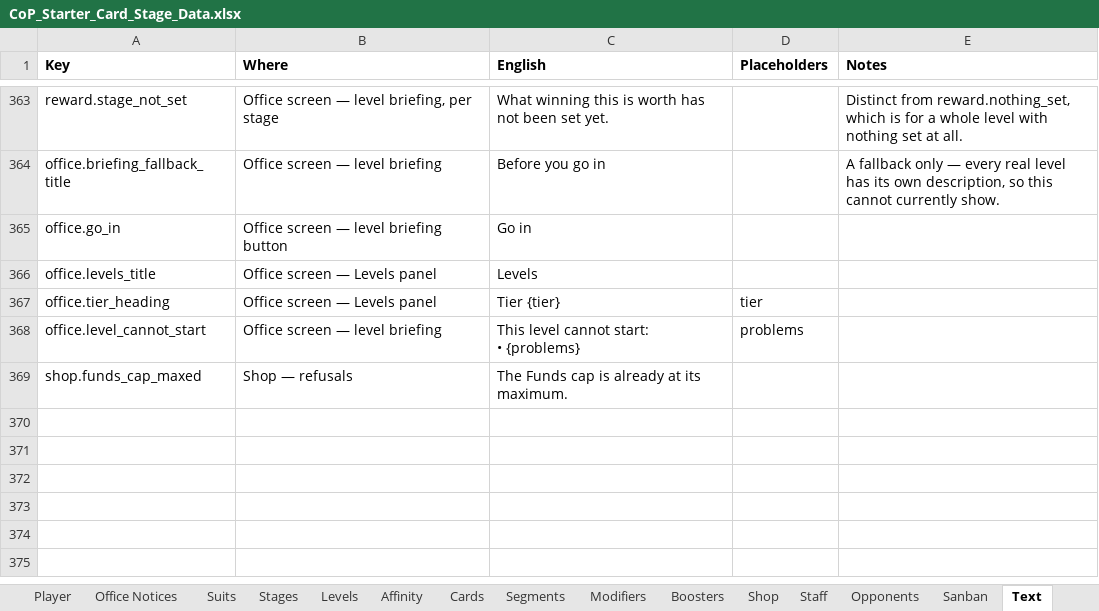
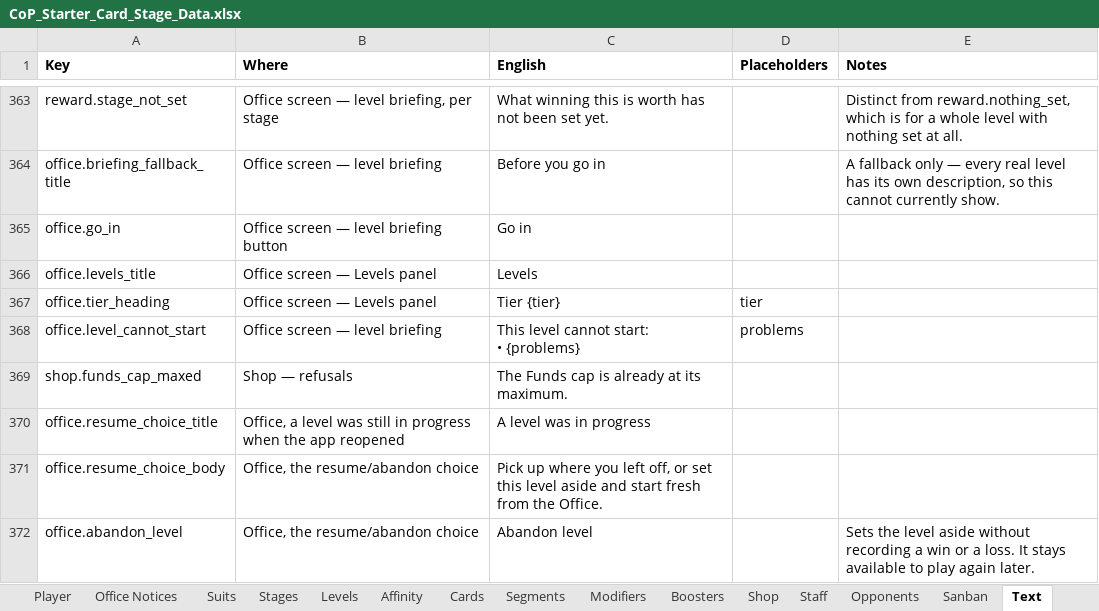
Before and after one commit to Lotusmonogatari/CoP-Deckbuilder, an Excel workbook: design/CoP_Starter_Card_Stage_Data.xlsx, sheet Text, drawn as a sheet; only a part is shown, gaps mark what is left out; values as stored, in another font and other column widths than the file's, no borders; the diff names each change by its address in the sheet, - before the commit and + after, or states it on an @@ line.

```diff
--- a/design/CoP_Starter_Card_Stage_Data.xlsx (sheet Text)
+++ b/design/CoP_Starter_Card_Stage_Data.xlsx (sheet Text)
+row 370: office.resume_choice_title | Office, a level was still in progress when the app reopened | A level was in progress
+row 371: office.resume_choice_body | Office, the resume/abandon choice | Pick up where you left off, or set this level aside and start fresh from the Office.
+row 372: office.abandon_level | Office, the resume/abandon choice | Abandon level |  | Sets the level aside without recording a win or a loss. It stays available to play again later.
```
Also changed, not shown: 11 other files.
